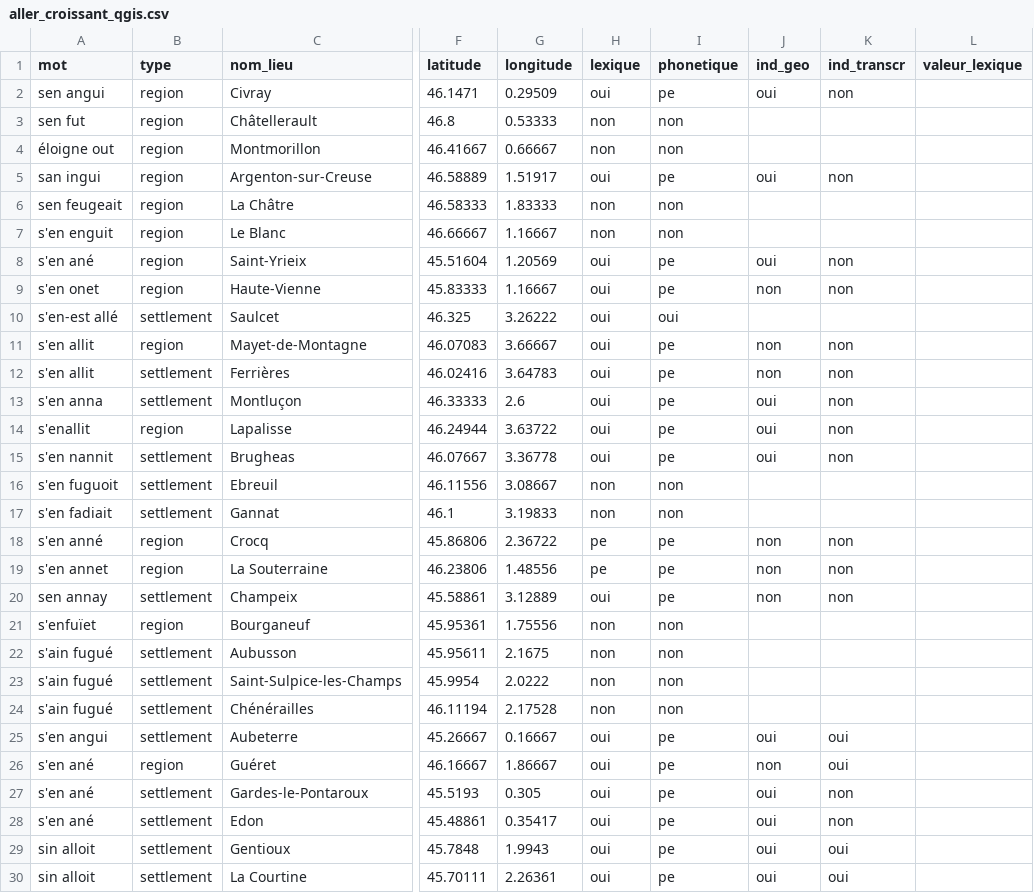
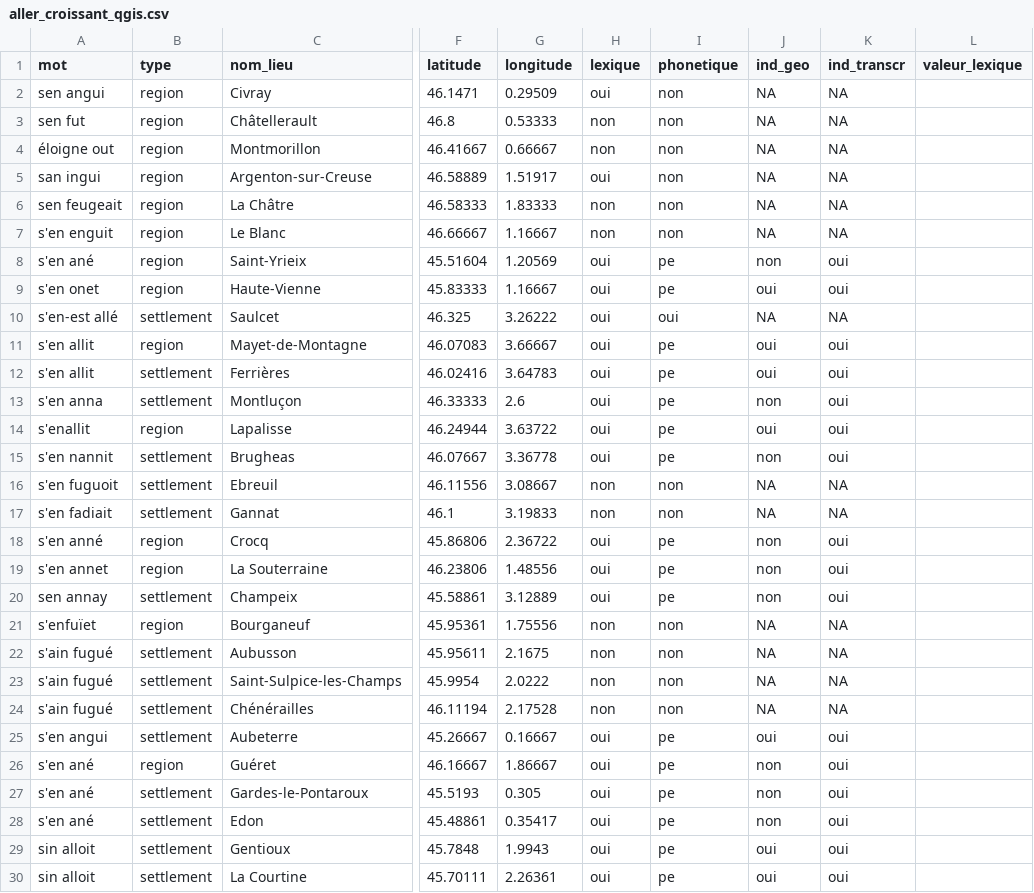
Before and after one commit to DEFI-COLaF/Parabole, a CSV file: 4_visualisation_carte/4_analyses/croissant/aller_croissant_qgis.csv, drawn as a sheet; only a part is shown, gaps mark what is left out; the diff covers the shown part only; the diff names each change by its address in the sheet, - before the commit and + after, or states it on an @@ line.

```diff
--- a/4_visualisation_carte/4_analyses/croissant/aller_croissant_qgis.csv
+++ b/4_visualisation_carte/4_analyses/croissant/aller_croissant_qgis.csv
-I2 (phonetique): pe
+I2 (phonetique): non
-J2 (ind_geo): oui
+J2 (ind_geo): NA
-K2 (ind_transcr): non
+K2 (ind_transcr): NA
-J3:J4 (ind_geo): (empty)
+J3:J4 (ind_geo): NA
-K3:K4 (ind_transcr): (empty)
+K3:K4 (ind_transcr): NA
-I5 (phonetique): pe
+I5 (phonetique): non
-J5 (ind_geo): oui
+J5 (ind_geo): NA
-K5 (ind_transcr): non
+K5 (ind_transcr): NA
-J6:J7 (ind_geo): (empty)
+J6:J7 (ind_geo): NA
-K6:K7 (ind_transcr): (empty)
+K6:K7 (ind_transcr): NA
-J8 (ind_geo): oui
+J8 (ind_geo): non
-K8:K9 (ind_transcr): non
+K8:K9 (ind_transcr): oui
-J9 (ind_geo): non
+J9 (ind_geo): oui
-J10 (ind_geo): (empty)
+J10 (ind_geo): NA
-K10 (ind_transcr): (empty)
+K10 (ind_transcr): NA
-J11:J12 (ind_geo): non
+J11:J12 (ind_geo): oui
-K11:K15 (ind_transcr): non
+K11:K15 (ind_transcr): oui
-J13 (ind_geo): oui
+J13 (ind_geo): non
-J15 (ind_geo): oui
+J15 (ind_geo): non
-J16:J17 (ind_geo): (empty)
+J16:J17 (ind_geo): NA
-K16:K17 (ind_transcr): (empty)
+K16:K17 (ind_transcr): NA
-H18:H19 (lexique): pe
+H18:H19 (lexique): oui
-K18:K20 (ind_transcr): non
+K18:K20 (ind_transcr): oui
-J21:J24 (ind_geo): (empty)
+J21:J24 (ind_geo): NA
-K21:K24 (ind_transcr): (empty)
+K21:K24 (ind_transcr): NA
-J27:J28 (ind_geo): oui
+J27:J28 (ind_geo): non
-K27:K28 (ind_transcr): non
+K27:K28 (ind_transcr): oui
```
Also changed, not shown: 50 edited cells elsewhere in this file, 4_visualisation_carte/4_analyses/croissant/après_croissant_qgis.csv, 4_visualisation_carte/4_analyses/croissant/avoir_croissant_qgis.csv, 13 other files.
